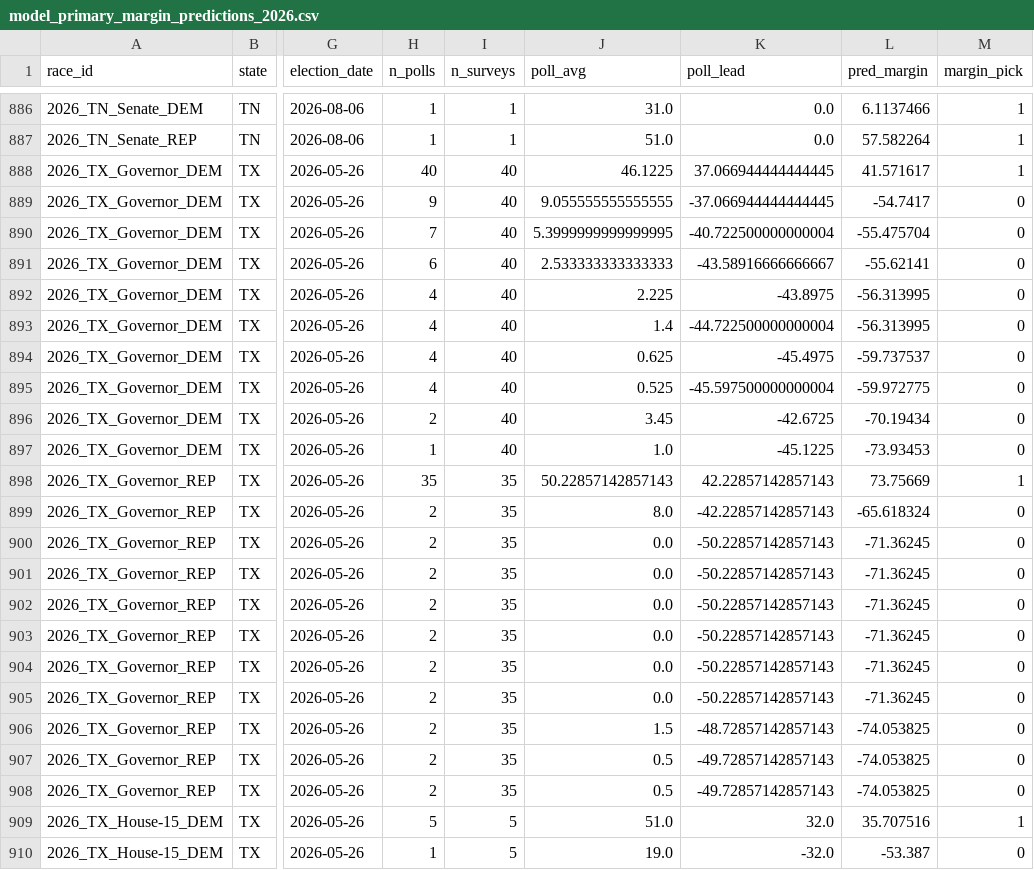
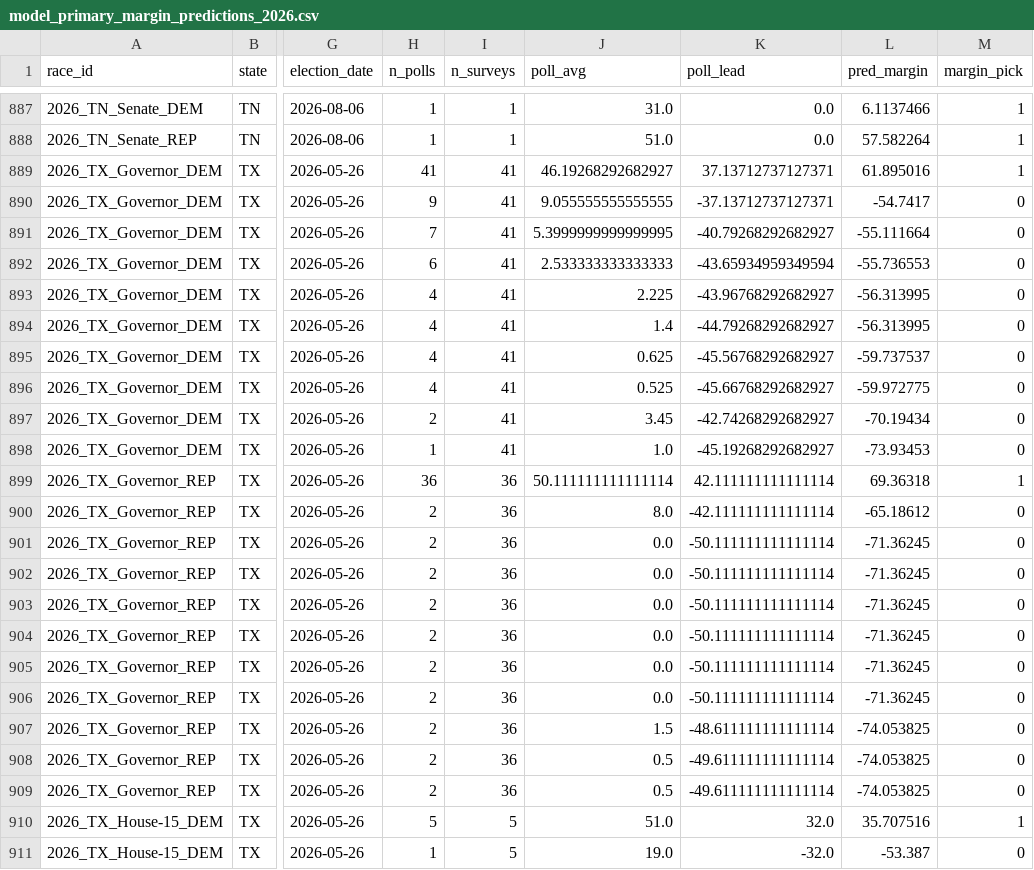
Before and after one commit to pjmerica/polling-agg-2026, a CSV file: data/processed/model_primary_margin_predictions_2026.csv, drawn as a sheet; only a part is shown, gaps mark what is left out; addresses are those after the commit; the diff covers the shown part only; the diff names each change by its address in the sheet, - before the commit and + after, or states it on an @@ line.

```diff
--- a/data/processed/model_primary_margin_predictions_2026.csv
+++ b/data/processed/model_primary_margin_predictions_2026.csv
-H889 (n_polls): 40
+H889 (n_polls): 41
-I889:I898 (n_surveys): 40
+I889:I898 (n_surveys): 41
-J889 (poll_avg): 46.1225
+J889 (poll_avg): 46.19268292682927
-K889 (poll_lead): 37.066944444444445
+K889 (poll_lead): 37.13712737127371
-L889 (pred_margin): 41.571617
+L889 (pred_margin): 61.895016
-K890 (poll_lead): -37.066944444444445
+K890 (poll_lead): -37.13712737127371
-K891 (poll_lead): -40.722500000000004
+K891 (poll_lead): -40.79268292682927
-L891 (pred_margin): -55.475704
+L891 (pred_margin): -55.111664
-K892 (poll_lead): -43.58916666666667
+K892 (poll_lead): -43.65934959349594
-L892 (pred_margin): -55.62141
+L892 (pred_margin): -55.736553
-K893 (poll_lead): -43.8975
+K893 (poll_lead): -43.96768292682927
-K894 (poll_lead): -44.722500000000004
+K894 (poll_lead): -44.79268292682927
-K895 (poll_lead): -45.4975
+K895 (poll_lead): -45.56768292682927
-K896 (poll_lead): -45.597500000000004
+K896 (poll_lead): -45.66768292682927
-K897 (poll_lead): -42.6725
+K897 (poll_lead): -42.74268292682927
-K898 (poll_lead): -45.1225
+K898 (poll_lead): -45.19268292682927
-H899 (n_polls): 35
+H899 (n_polls): 36
-I899:I909 (n_surveys): 35
+I899:I909 (n_surveys): 36
-J899 (poll_avg): 50.22857142857143
+J899 (poll_avg): 50.111111111111114
-K899 (poll_lead): 42.22857142857143
+K899 (poll_lead): 42.111111111111114
-L899 (pred_margin): 73.75669
+L899 (pred_margin): 69.36318
-K900 (poll_lead): -42.22857142857143
+K900 (poll_lead): -42.111111111111114
-L900 (pred_margin): -65.618324
+L900 (pred_margin): -65.18612
-K901:K906 (poll_lead): -50.22857142857143
+K901:K906 (poll_lead): -50.111111111111114
-K907 (poll_lead): -48.72857142857143
+K907 (poll_lead): -48.611111111111114
-K908:K909 (poll_lead): -49.72857142857143
+K908:K909 (poll_lead): -49.611111111111114
```
Also changed, not shown: 1 added row and 114 edited cells elsewhere in this file, data/processed/model_margin_predictions_2026.csv, data/processed/model_predictions_2026.csv, 8 other files.
